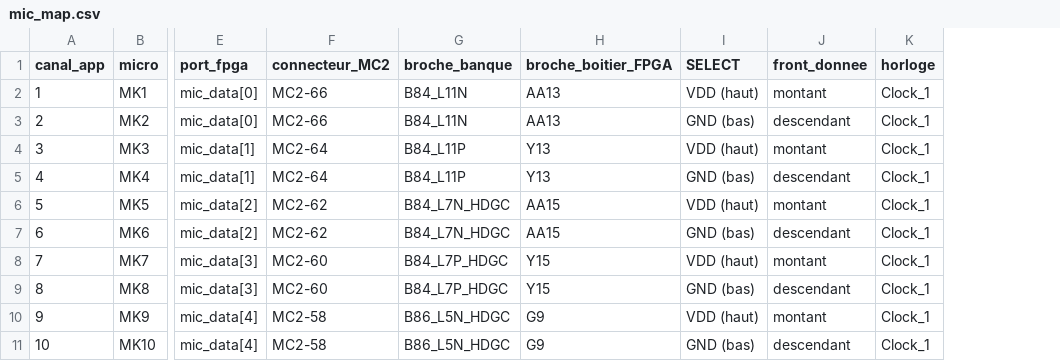
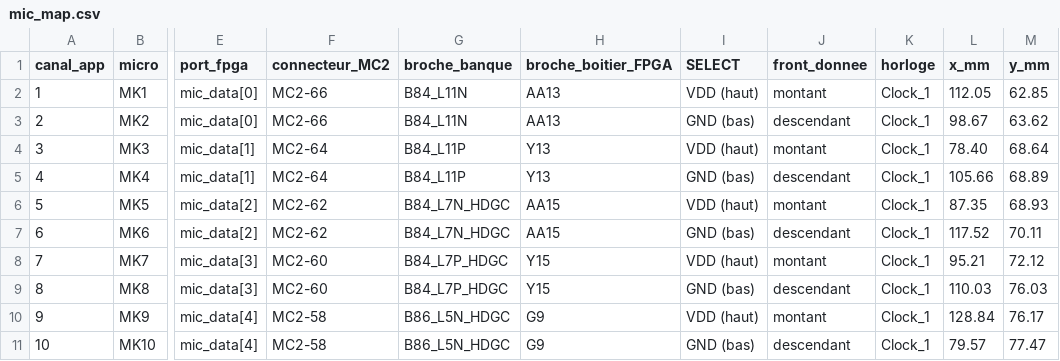
Before and after one commit to clem-gfa/ok-cam, a CSV file: opalkelly-opensourceCamera/Gateware/XEM8310-AU25P/Microphones/mic_map.csv, drawn as a sheet; only a part is shown, gaps mark what is left out; the diff names each change by its address in the sheet, - before the commit and + after, or states it on an @@ line.

```diff
--- a/opalkelly-opensourceCamera/Gateware/XEM8310-AU25P/Microphones/mic_map.csv
+++ b/opalkelly-opensourceCamera/Gateware/XEM8310-AU25P/Microphones/mic_map.csv
+column L (x_mm), rows 2-11: 112.05 | 98.67 | 78.40 | 105.66 | 87.35 | 117.52 | 95.21 | 110.03 | 128.84 | 79.57
+column M (y_mm), rows 2-11: 62.85 | 63.62 | 68.64 | 68.89 | 68.93 | 70.11 | 72.12 | 76.03 | 76.17 | 77.47
```
Also changed, not shown: 2 other files.
